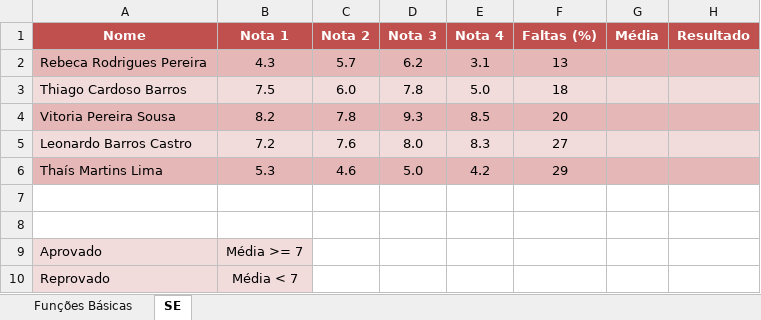
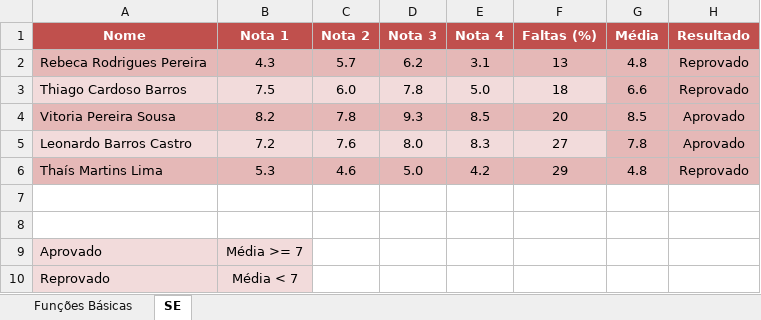
Before and after one commit to danielbaumannbr/excel, an Excel workbook: Aula 26.02.2026/Atividade_01.xlsx, sheet SE, drawn as a sheet; values as stored, in another font and other column widths than the file's, no borders; the diff names each change by its address in the sheet, - before the commit and + after, or states it on an @@ line.

Commit message:
Update Atividade_01.xlsx (26 Feb 2026)
Replace/modify the binary Excel workbook Atividade_01.xlsx for the Aula on 26 Feb 2026. This commit updates the spreadsheet content (formulas, data, or layout) — inspect the file with a spreadsheet application to view the specific changes, as binary diffs are not human-readable.

```diff
--- a/Aula 26.02.2026/Atividade_01.xlsx (sheet SE)
+++ b/Aula 26.02.2026/Atividade_01.xlsx (sheet SE)
-G2 (Média): (empty)
+G2 (Média): 4.8
-H2:H3 (Resultado): (empty)
+H2:H3 (Resultado): Reprovado
-G3 (Média): (empty)
+G3 (Média): 6.6
-G3:H3 fill: #F2DBDB
+G3:H3 fill: #E5B8B7
-G4 (Média): (empty)
+G4 (Média): 8.5
-H4:H5 (Resultado): (empty)
+H4:H5 (Resultado): Aprovado
-G5 (Média): (empty)
+G5 (Média): 7.8
-G5:H5 fill: #F2DBDB
+G5:H5 fill: #E5B8B7
-G6 (Média): (empty)
+G6 (Média): 4.8
-H6 (Resultado): (empty)
+H6 (Resultado): Reprovado
```
